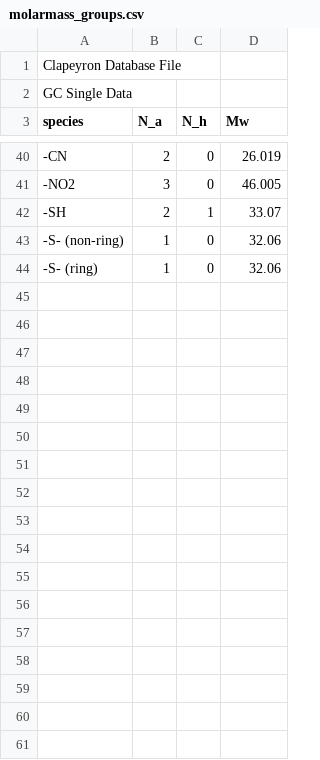
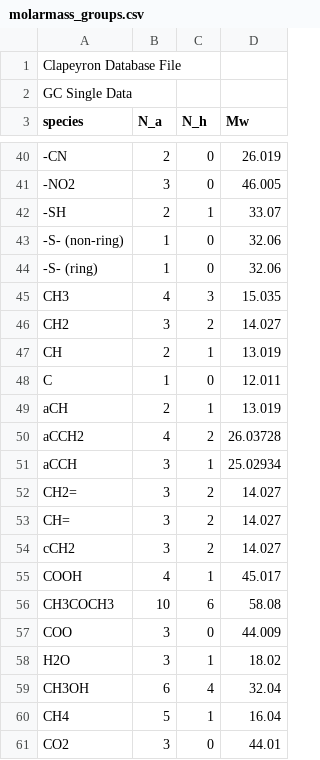
Before and after one commit to ClapeyronThermo/Clapeyron.jl, a CSV file: database/properties/molarmass_groups.csv, drawn as a sheet; only a part is shown, gaps mark what is left out; the diff covers the shown part only; the diff names each change by its address in the sheet, - before the commit and + after, or states it on an @@ line.

Commit message:
add SAFTGammaMie Mw

```diff
--- a/database/properties/molarmass_groups.csv
+++ b/database/properties/molarmass_groups.csv
+row 45: CH3 | 4 | 3 | 15.035
+row 46: CH2 | 3 | 2 | 14.027
+row 47: CH | 2 | 1 | 13.019
+row 48: C | 1 | 0 | 12.011
+row 49: aCH | 2 | 1 | 13.019
+row 50: aCCH2 | 4 | 2 | 26.03728
+row 51: aCCH | 3 | 1 | 25.02934
+row 52: CH2= | 3 | 2 | 14.027
+row 53: CH= | 3 | 2 | 14.027
+row 54: cCH2 | 3 | 2 | 14.027
+row 55: COOH | 4 | 1 | 45.017
+row 56: CH3COCH3 | 10 | 6 | 58.08
+row 57: COO | 3 | 0 | 44.009
+row 58: H2O | 3 | 1 | 18.02
+row 59: CH3OH | 6 | 4 | 32.04
+row 60: CH4 | 5 | 1 | 16.04
+row 61: CO2 | 3 | 0 | 44.01
```
Also changed, not shown: 19 added rows elsewhere in this file.
